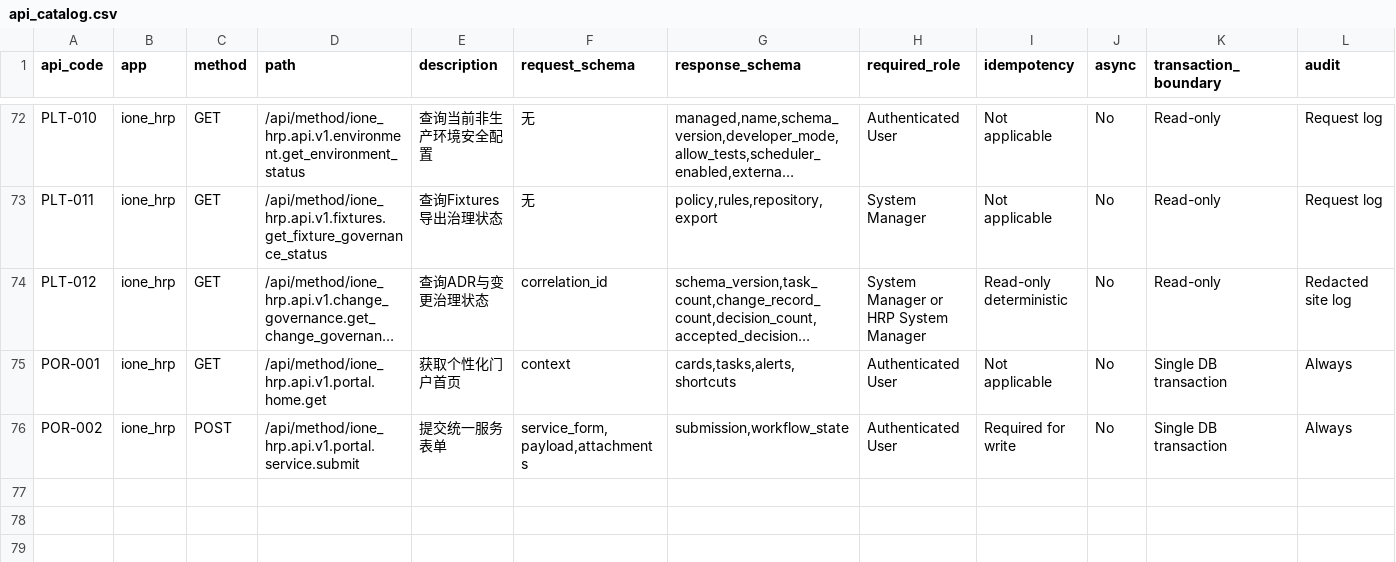
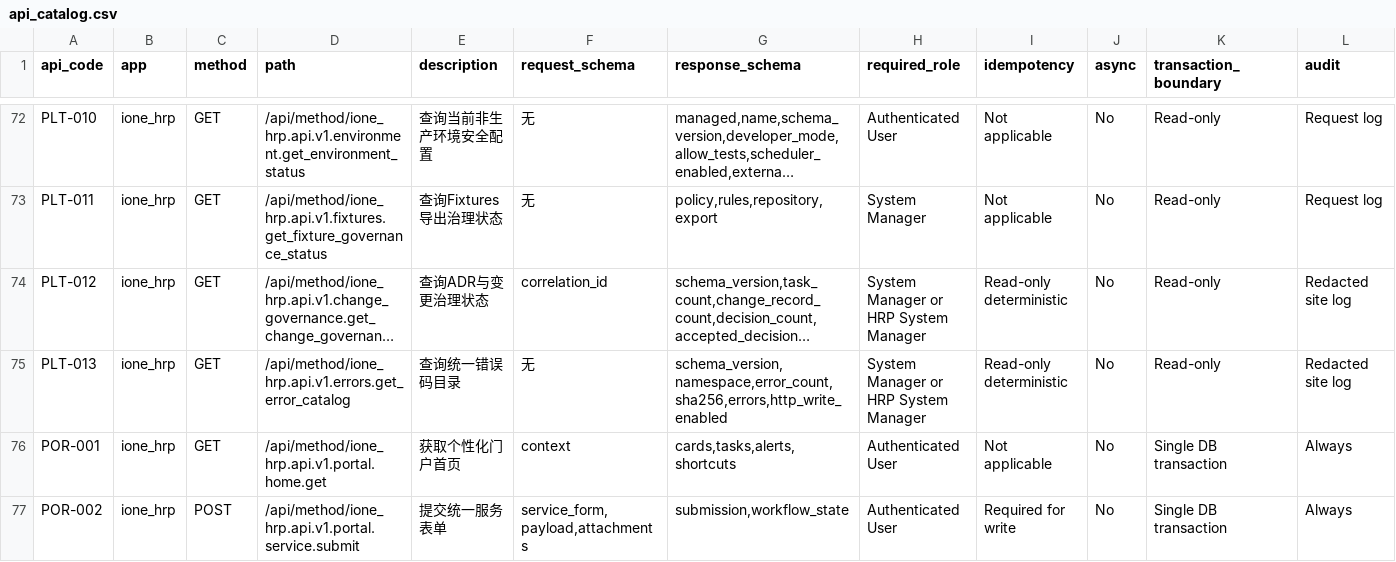
Before and after one commit to jerry317395616/ione_hrp, a CSV file: api/api_catalog.csv, drawn as a sheet; only a part is shown, gaps mark what is left out; long unchanged cells end in …; rows hold the shown columns only; the diff names each change by its address in the sheet, - before the commit and + after, or states it on an @@ line.

Commit message:
feat: establish unified error contract

```diff
--- a/api/api_catalog.csv
+++ b/api/api_catalog.csv
+row 75: PLT-013 | ione_hrp | GET | /api/method/ione_hrp.api.v1.errors.get_error_catalog | 查询统一错误码目录 | 无 | schema_version,namespace,error_count,sha256,errors,http_write_enabled | System Manager or HRP System Manager | Read-only deterministic | No | Read-only | Redacted site log
```
Also changed, not shown: backlog/backlog.csv, 42 other files.
